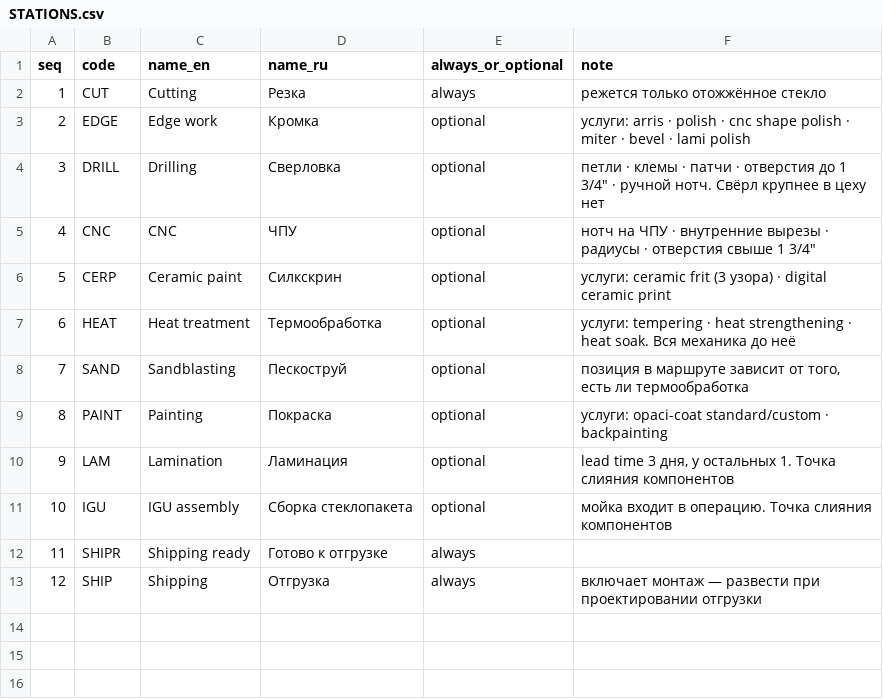
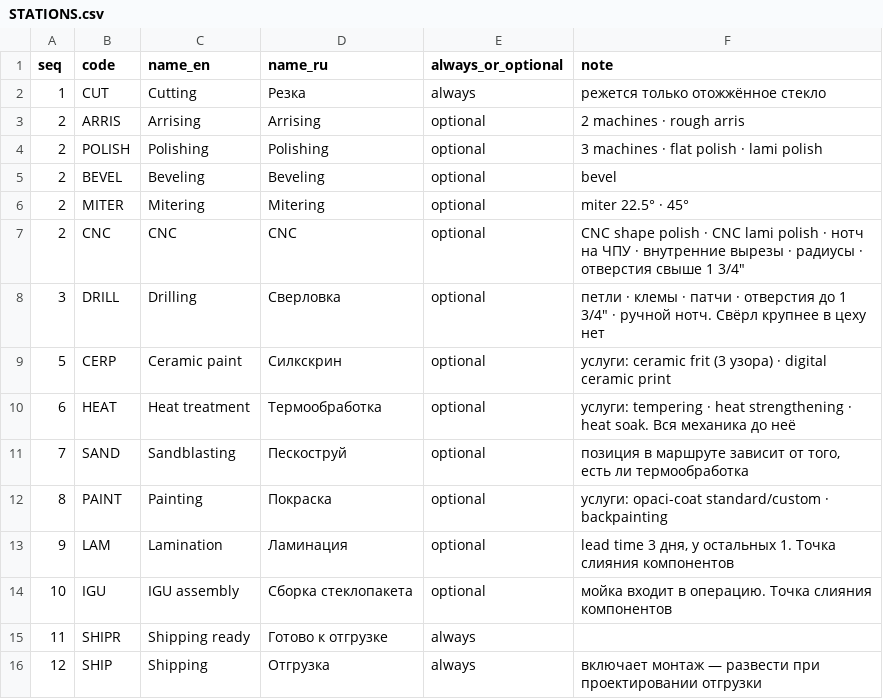
Before and after one commit to MaksymPrudnikov/ERP, a CSV file: templates/STATIONS.csv, drawn as a sheet.

```diff
--- a/templates/STATIONS.csv
+++ b/templates/STATIONS.csv
@@ -2,5 +2,8 @@ seq,code,name_en,name_ru,always_or_optional,note
 1,CUT,Cutting,Резка,always,режется только отожжённое стекло
-2,EDGE,Edge work,Кромка,optional,услуги: arris · polish · cnc shape polish · miter · bevel · lami polish
+2,ARRIS,Arrising,Arrising,optional,2 machines · rough arris
+2,POLISH,Polishing,Polishing,optional,3 machines · flat polish · lami polish
+2,BEVEL,Beveling,Beveling,optional,bevel
+2,MITER,Mitering,Mitering,optional,miter 22.5° · 45°
+2,CNC,CNC,CNC,optional,"CNC shape polish · CNC lami polish · нотч на ЧПУ · внутренние вырезы · радиусы · отверстия свыше 1 3/4"""
 3,DRILL,Drilling,Сверловка,optional,"петли · клемы · патчи · отверстия до 1 3/4"" · ручной нотч. Свёрл крупнее в цеху нет"
-4,CNC,CNC,ЧПУ,optional,"нотч на ЧПУ · внутренние вырезы · радиусы · отверстия свыше 1 3/4"""
 5,CERP,Ceramic paint,Силкскрин,optional,услуги: ceramic frit (3 узора) · digital ceramic print
```
Also changed, not shown: 22 other files.
